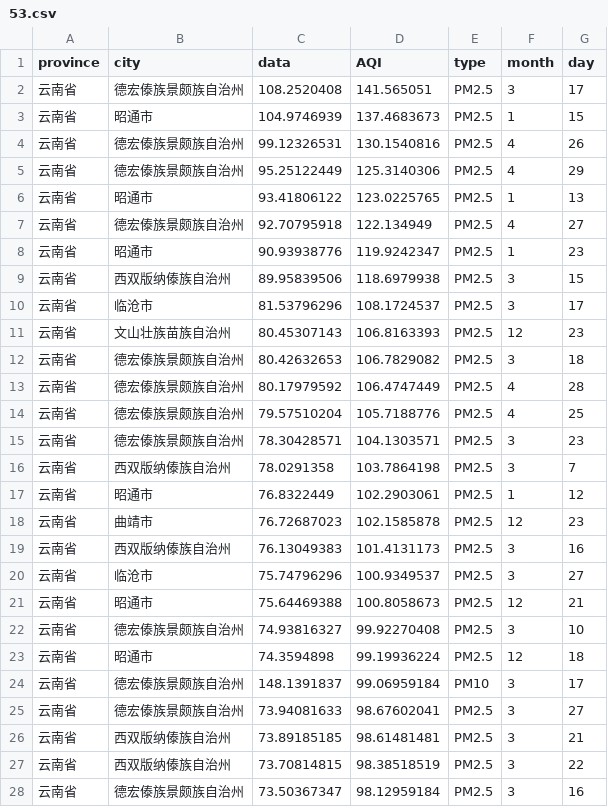
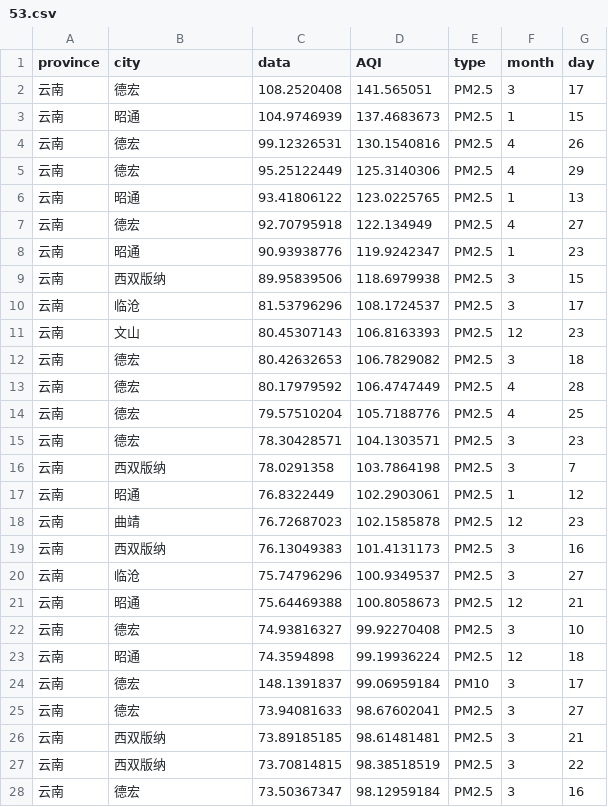
Before and after one commit to shm0214/2022DataVis, a CSV file: data/AQI-rank/53.csv, drawn as a sheet; only a part is shown; the diff covers the shown part only.

```diff
--- a/data/AQI-rank/53.csv
+++ b/data/AQI-rank/53.csv
@@ -1,28 +1,28 @@
 province,city,data,AQI,type,month,day
-云南省,德宏傣族景颇族自治州,108.2520408,141.565051,PM2.5,3,17
-云南省,昭通市,104.9746939,137.4683673,PM2.5,1,15
-云南省,德宏傣族景颇族自治州,99.12326531,130.1540816,PM2.5,4,26
-云南省,德宏傣族景颇族自治州,95.25122449,125.3140306,PM2.5,4,29
-云南省,昭通市,93.41806122,123.0225765,PM2.5,1,13
-云南省,德宏傣族景颇族自治州,92.70795918,122.134949,PM2.5,4,27
-云南省,昭通市,90.93938776,119.9242347,PM2.5,1,23
-云南省,西双版纳傣族自治州,89.95839506,118.6979938,PM2.5,3,15
-云南省,临沧市,81.53796296,108.1724537,PM2.5,3,17
-云南省,文山壮族苗族自治州,80.45307143,106.8163393,PM2.5,12,23
-云南省,德宏傣族景颇族自治州,80.42632653,106.7829082,PM2.5,3,18
-云南省,德宏傣族景颇族自治州,80.17979592,106.4747449,PM2.5,4,28
-云南省,德宏傣族景颇族自治州,79.57510204,105.7188776,PM2.5,4,25
-云南省,德宏傣族景颇族自治州,78.30428571,104.1303571,PM2.5,3,23
-云南省,西双版纳傣族自治州,78.0291358,103.7864198,PM2.5,3,7
-云南省,昭通市,76.8322449,102.2903061,PM2.5,1,12
-云南省,曲靖市,76.72687023,102.1585878,PM2.5,12,23
-云南省,西双版纳傣族自治州,76.13049383,101.4131173,PM2.5,3,16
-云南省,临沧市,75.74796296,100.9349537,PM2.5,3,27
-云南省,昭通市,75.64469388,100.8058673,PM2.5,12,21
-云南省,德宏傣族景颇族自治州,74.93816327,99.92270408,PM2.5,3,10
-云南省,昭通市,74.3594898,99.19936224,PM2.5,12,18
-云南省,德宏傣族景颇族自治州,148.1391837,99.06959184,PM10,3,17
-云南省,德宏傣族景颇族自治州,73.94081633,98.67602041,PM2.5,3,27
-云南省,西双版纳傣族自治州,73.89185185,98.61481481,PM2.5,3,21
-云南省,西双版纳傣族自治州,73.70814815,98.38518519,PM2.5,3,22
-云南省,德宏傣族景颇族自治州,73.50367347,98.12959184,PM2.5,3,16
+云南,德宏,108.2520408,141.565051,PM2.5,3,17
+云南,昭通,104.9746939,137.4683673,PM2.5,1,15
+云南,德宏,99.12326531,130.1540816,PM2.5,4,26
+云南,德宏,95.25122449,125.3140306,PM2.5,4,29
+云南,昭通,93.41806122,123.0225765,PM2.5,1,13
+云南,德宏,92.70795918,122.134949,PM2.5,4,27
+云南,昭通,90.93938776,119.9242347,PM2.5,1,23
+云南,西双版纳,89.95839506,118.6979938,PM2.5,3,15
+云南,临沧,81.53796296,108.1724537,PM2.5,3,17
+云南,文山,80.45307143,106.8163393,PM2.5,12,23
+云南,德宏,80.42632653,106.7829082,PM2.5,3,18
+云南,德宏,80.17979592,106.4747449,PM2.5,4,28
+云南,德宏,79.57510204,105.7188776,PM2.5,4,25
+云南,德宏,78.30428571,104.1303571,PM2.5,3,23
+云南,西双版纳,78.0291358,103.7864198,PM2.5,3,7
+云南,昭通,76.8322449,102.2903061,PM2.5,1,12
+云南,曲靖,76.72687023,102.1585878,PM2.5,12,23
+云南,西双版纳,76.13049383,101.4131173,PM2.5,3,16
+云南,临沧,75.74796296,100.9349537,PM2.5,3,27
+云南,昭通,75.64469388,100.8058673,PM2.5,12,21
+云南,德宏,74.93816327,99.92270408,PM2.5,3,10
+云南,昭通,74.3594898,99.19936224,PM2.5,12,18
+云南,德宏,148.1391837,99.06959184,PM10,3,17
+云南,德宏,73.94081633,98.67602041,PM2.5,3,27
+云南,西双版纳,73.89185185,98.61481481,PM2.5,3,21
+云南,西双版纳,73.70814815,98.38518519,PM2.5,3,22
+云南,德宏,73.50367347,98.12959184,PM2.5,3,16
```
Also changed, not shown: 46 edited cells elsewhere in this file, data/AQI-rank/45.csv, data/AQI-rank/54.csv, 34 other files.
